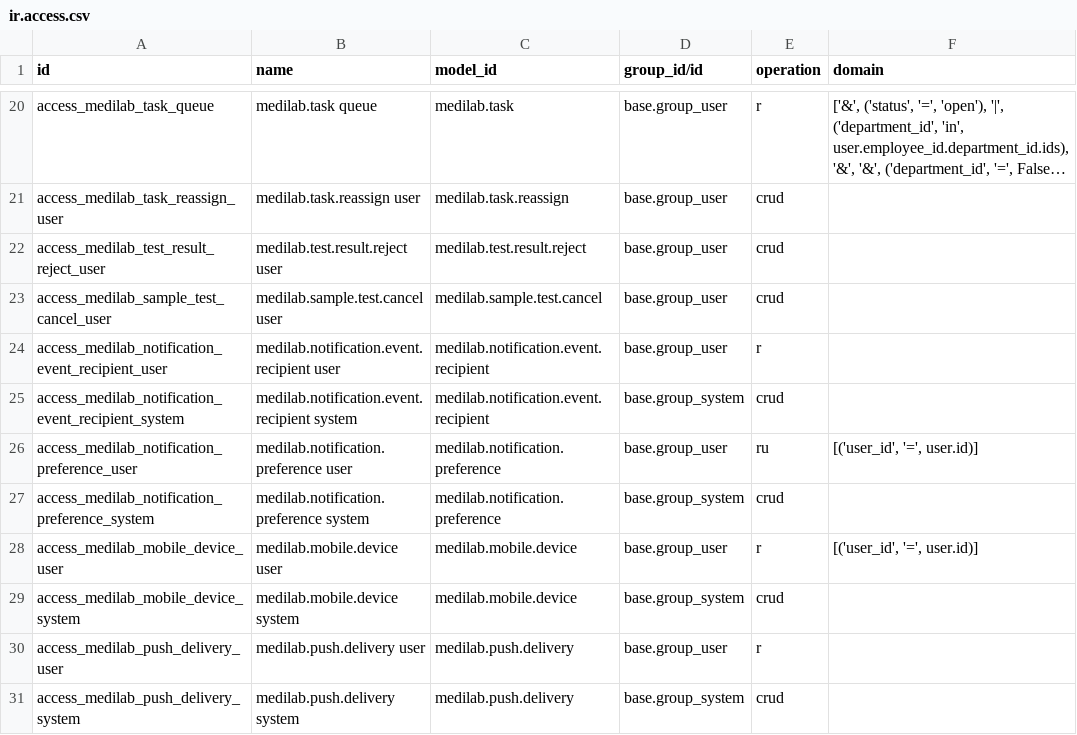
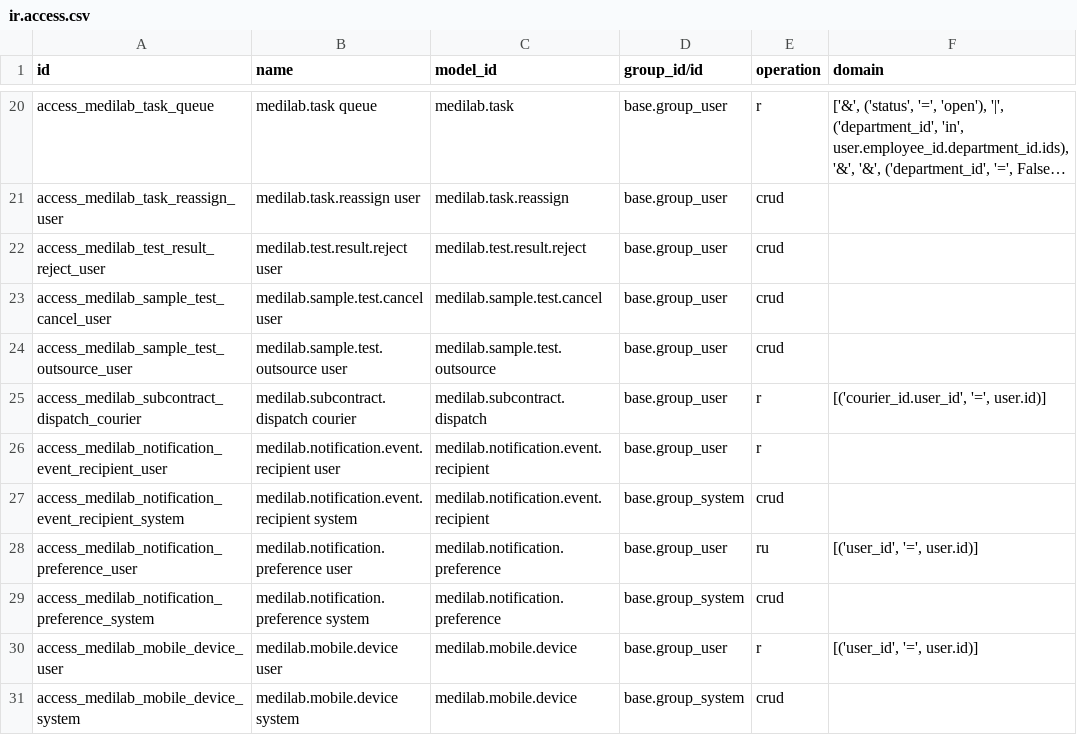
Before and after one commit to SoltuneMontepre/medilab, a CSV file: src/core/modules/sol_laboratory/security/ir.access.csv, drawn as a sheet; only a part is shown, gaps mark what is left out; the shorter side is filled out with more unchanged rows; long unchanged cells end in …; the diff names each change by its address in the sheet, - before the commit and + after, or states it on an @@ line.

Commit message:
[feat] | #24 Outsourcing to subcontractors

```diff
--- a/src/core/modules/sol_laboratory/security/ir.access.csv
+++ b/src/core/modules/sol_laboratory/security/ir.access.csv
+row 24: access_medilab_sample_test_outsource_user | medilab.sample.test.outsource user | medilab.sample.test.outsource | base.group_user | crud
+row 25: access_medilab_subcontract_dispatch_courier | medilab.subcontract.dispatch courier | medilab.subcontract.dispatch | base.group_user | r | [('courier_id.user_id', '=', user.id)]
```
Also changed, not shown: 36 other files.
